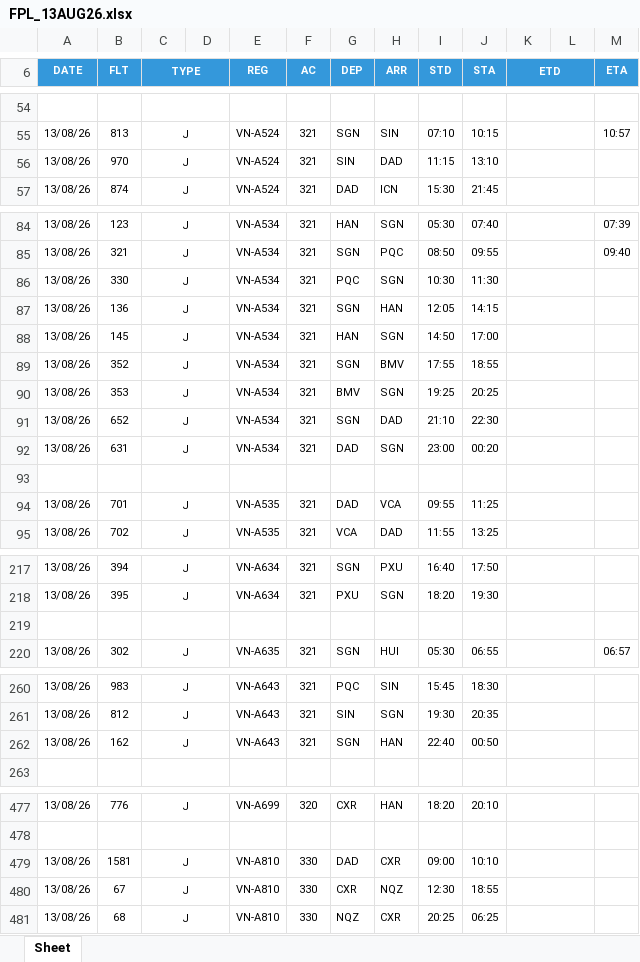
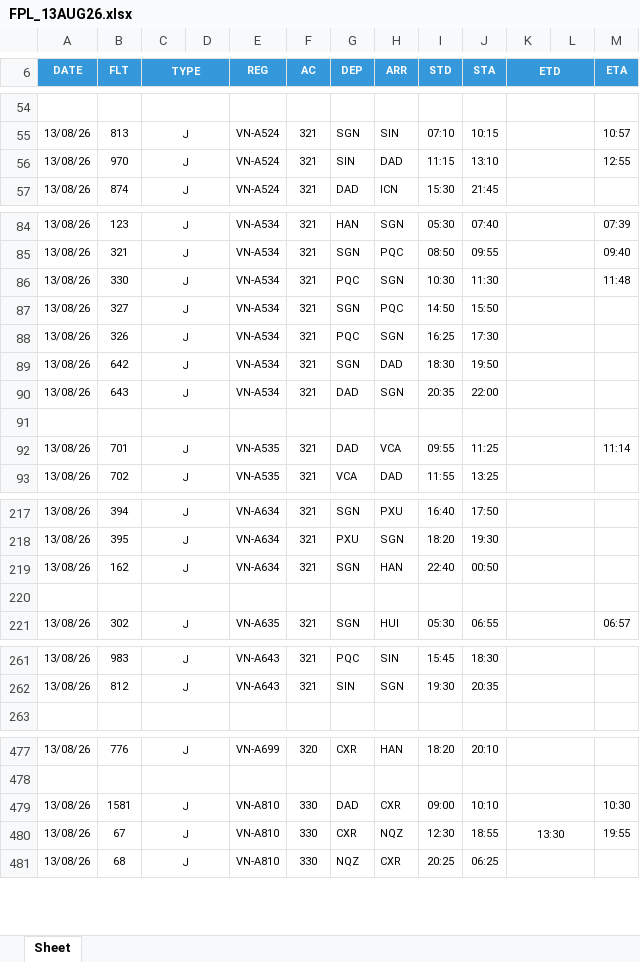
Before and after one commit to tlgsvj/lc, an Excel workbook: Data/FlightPlan/FPL_13AUG26.xlsx, sheet Sheet, drawn as a sheet; only a part is shown, gaps mark what is left out; values as stored, in another font and other column widths than the file's, no borders; charts and pictures not drawn; removed rows and columns are numbered as before the commit, all else as after; the diff covers the shown part only; the diff names each change by its address in the sheet, - before the commit and + after, or states it on an @@ line.

Commit message:
Update FPL_13AUG26.xlsx

```diff
--- a/Data/FlightPlan/FPL_13AUG26.xlsx (sheet Sheet)
+++ b/Data/FlightPlan/FPL_13AUG26.xlsx (sheet Sheet)
-M56 (ETA): (empty)
+M56 (ETA): 12:55
-M86 (ETA): (empty)
+M86 (ETA): 11:48
-B87 (FLT): 136
+B87 (FLT): 327
-H87 (ARR): HAN
+H87 (ARR): PQC
-I87 (STD): 12:05
+I87 (STD): 14:50
-J87 (STA): 14:15
+J87 (STA): 15:50
-B88 (FLT): 145
+B88 (FLT): 326
-G88 (DEP): HAN
+G88 (DEP): PQC
-I88 (STD): 14:50
+I88 (STD): 16:25
-J88 (STA): 17:00
+J88 (STA): 17:30
-row 89: 13/08/26 | 352 | J |  | VN-A534 | 321 | SGN | BMV | 17:55 | 18:55
-row 90: 13/08/26 | 353 | J |  | VN-A534 | 321 | BMV | SGN | 19:25 | 20:25
-B89 (FLT): 652
+B89 (FLT): 642
-I89 (STD): 21:10
+I89 (STD): 18:30
-J89 (STA): 22:30
+J89 (STA): 19:50
-B90 (FLT): 631
+B90 (FLT): 643
-I90 (STD): 23:00
+I90 (STD): 20:35
-J90 (STA): 00:20
+J90 (STA): 22:00
-M92 (ETA): (empty)
+M92 (ETA): 11:14
+row 219: 13/08/26 | 162 | J |  | VN-A634 | 321 | SGN | HAN | 22:40 | 00:50
-row 262: 13/08/26 | 162 | J |  | VN-A643 | 321 | SGN | HAN | 22:40 | 00:50
-M479 (ETA): (empty)
+M479 (ETA): 10:30
-K480 (ETD): (empty)
+K480 (ETD): 13:30
-M480 (ETA): (empty)
+M480 (ETA): 19:55
```
Also changed, not shown: 2 added rows and 47 edited cells elsewhere in this sheet.
